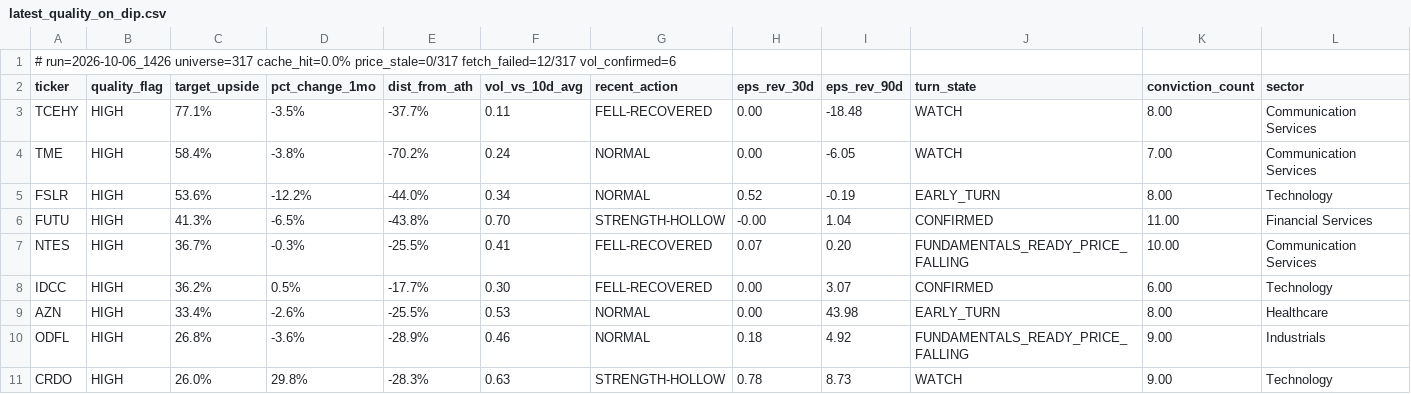
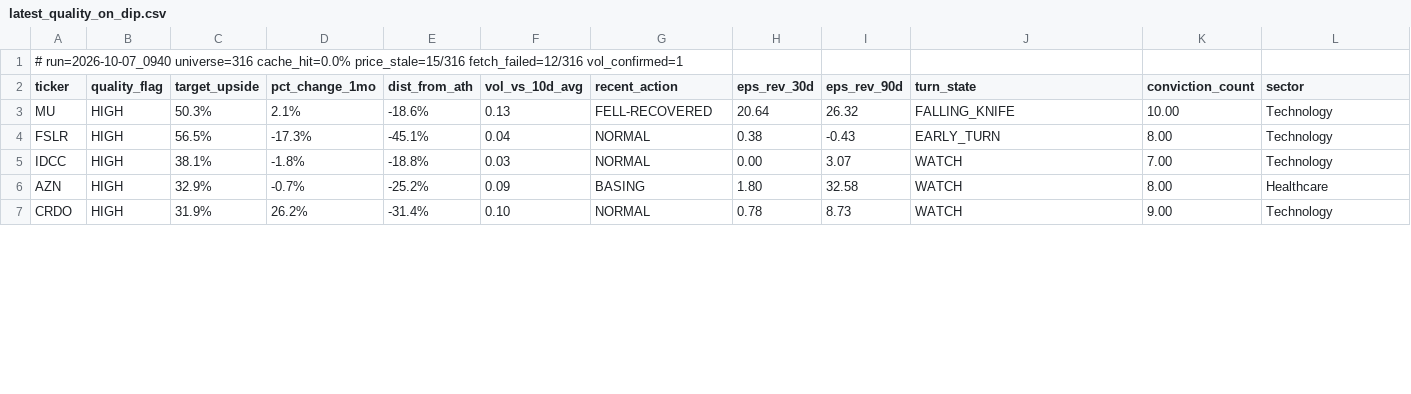
Before and after one commit to uvam3boy-stack/hunter-sk9m3xf7q2, a CSV file: latest_quality_on_dip.csv, drawn as a sheet; only a part is shown; the diff covers the shown part only.

```diff
--- a/latest_quality_on_dip.csv
+++ b/latest_quality_on_dip.csv
@@ -1,11 +1,7 @@
-# run=2026-10-06_1426  universe=317  cache_hit=0.0%  price_stale=0/317  fetch_failed=12/317  vol_confirmed=6
+# run=2026-10-07_0940  universe=316  cache_hit=0.0%  price_stale=15/316  fetch_failed=12/316  vol_confirmed=1
 ticker,quality_flag,target_upside,pct_change_1mo,dist_from_ath,vol_vs_10d_avg,recent_action,eps_rev_30d,eps_rev_90d,turn_state,conviction_count,sector
-TCEHY,HIGH,77.1%,-3.5%,-37.7%,0.11,FELL-RECOVERED,0.00,-18.48,WATCH,8.00,Communication Services
-TME,HIGH,58.4%,-3.8%,-70.2%,0.24,NORMAL,0.00,-6.05,WATCH,7.00,Communication Services
-FSLR,HIGH,53.6%,-12.2%,-44.0%,0.34,NORMAL,0.52,-0.19,EARLY_TURN,8.00,Technology
-FUTU,HIGH,41.3%,-6.5%,-43.8%,0.70,STRENGTH-HOLLOW,-0.00,1.04,CONFIRMED,11.00,Financial Services
-NTES,HIGH,36.7%,-0.3%,-25.5%,0.41,FELL-RECOVERED,0.07,0.20,FUNDAMENTALS_READY_PRICE_FALLING,10.00,Communication Services
-IDCC,HIGH,36.2%,0.5%,-17.7%,0.30,FELL-RECOVERED,0.00,3.07,CONFIRMED,6.00,Technology
-AZN,HIGH,33.4%,-2.6%,-25.5%,0.53,NORMAL,0.00,43.98,EARLY_TURN,8.00,Healthcare
-ODFL,HIGH,26.8%,-3.6%,-28.9%,0.46,NORMAL,0.18,4.92,FUNDAMENTALS_READY_PRICE_FALLING,9.00,Industrials
-CRDO,HIGH,26.0%,29.8%,-28.3%,0.63,STRENGTH-HOLLOW,0.78,8.73,WATCH,9.00,Technology
+MU,HIGH,50.3%,2.1%,-18.6%,0.13,FELL-RECOVERED,20.64,26.32,FALLING_KNIFE,10.00,Technology
+FSLR,HIGH,56.5%,-17.3%,-45.1%,0.04,NORMAL,0.38,-0.43,EARLY_TURN,8.00,Technology
+IDCC,HIGH,38.1%,-1.8%,-18.8%,0.03,NORMAL,0.00,3.07,WATCH,7.00,Technology
+AZN,HIGH,32.9%,-0.7%,-25.2%,0.09,BASING,1.80,32.58,WATCH,8.00,Healthcare
+CRDO,HIGH,31.9%,26.2%,-31.4%,0.10,NORMAL,0.78,8.73,WATCH,9.00,Technology
```
Also changed, not shown: 2 added rows and 7 edited cells elsewhere in this file, latest.csv, latest_excluded.csv, 4 other files.
